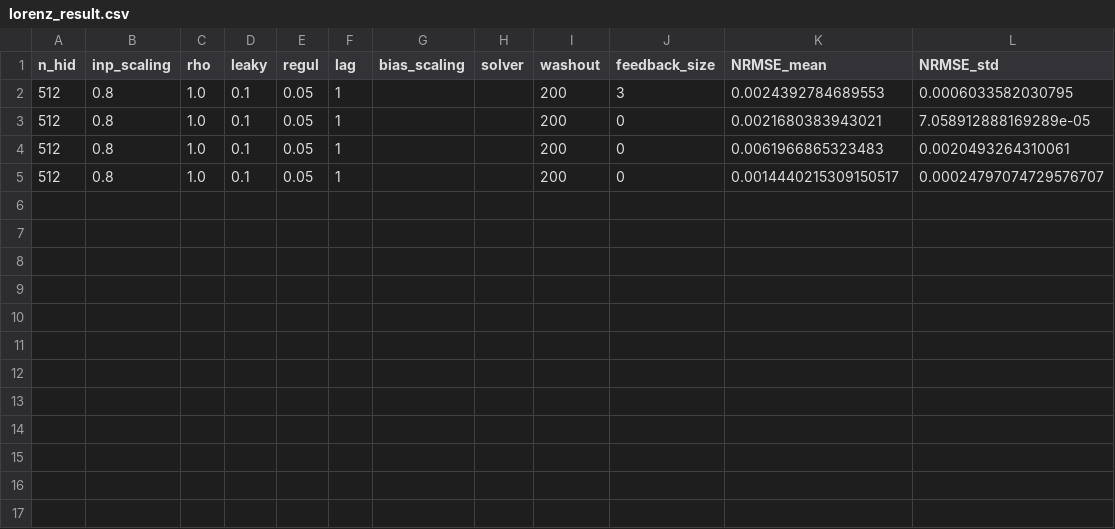
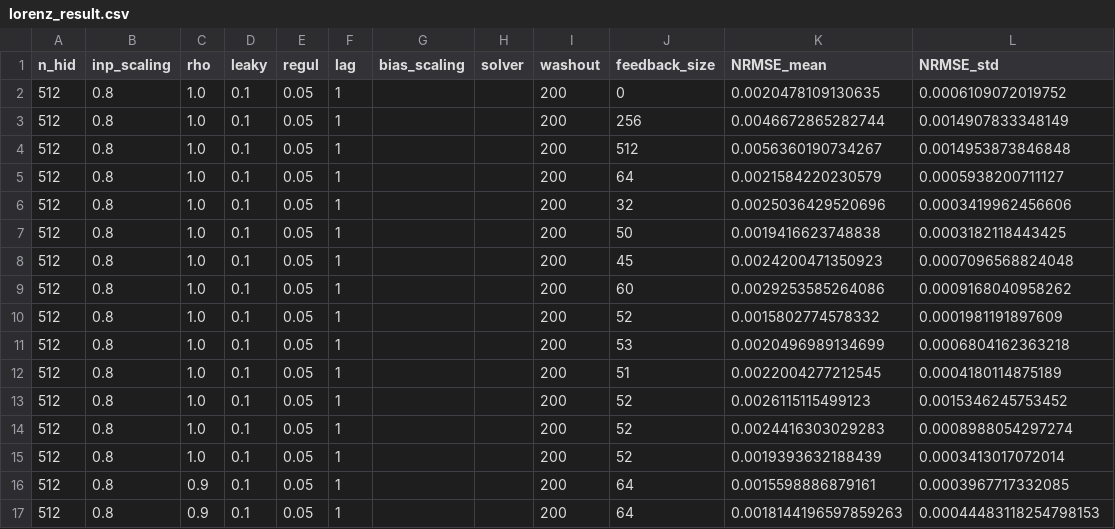
Before and after one commit to MattBerna17/CollaborativeEchoStateNetworks, a CSV file: result/lorenz_result.csv, drawn as a sheet.

```diff
--- a/result/lorenz_result.csv
+++ b/result/lorenz_result.csv
@@ -1,5 +1,17 @@
 n_hid,inp_scaling,rho,leaky,regul,lag,bias_scaling,solver,washout,feedback_size,NRMSE_mean,NRMSE_std
-512,0.8,1.0,0.1,0.05,1,,,200,3,0.0024392784689553,0.0006033582030795
-512,0.8,1.0,0.1,0.05,1,,,200,0,0.0021680383943021,7.058912888169289e-05
-512,0.8,1.0,0.1,0.05,1,,,200,0,0.0061966865323483,0.0020493264310061
-512,0.8,1.0,0.1,0.05,1,,,200,0,0.0014440215309150517,0.00024797074729576707
+512,0.8,1.0,0.1,0.05,1,,,200,0,0.0020478109130635,0.0006109072019752
+512,0.8,1.0,0.1,0.05,1,,,200,256,0.0046672865282744,0.0014907833348149
+512,0.8,1.0,0.1,0.05,1,,,200,512,0.0056360190734267,0.0014953873846848
+512,0.8,1.0,0.1,0.05,1,,,200,64,0.0021584220230579,0.0005938200711127
+512,0.8,1.0,0.1,0.05,1,,,200,32,0.0025036429520696,0.0003419962456606
+512,0.8,1.0,0.1,0.05,1,,,200,50,0.0019416623748838,0.0003182118443425
+512,0.8,1.0,0.1,0.05,1,,,200,45,0.0024200471350923,0.0007096568824048
+512,0.8,1.0,0.1,0.05,1,,,200,60,0.0029253585264086,0.0009168040958262
+512,0.8,1.0,0.1,0.05,1,,,200,52,0.0015802774578332,0.0001981191897609
+512,0.8,1.0,0.1,0.05,1,,,200,53,0.0020496989134699,0.0006804162363218
+512,0.8,1.0,0.1,0.05,1,,,200,51,0.0022004277212545,0.0004180114875189
+512,0.8,1.0,0.1,0.05,1,,,200,52,0.0026115115499123,0.0015346245753452
+512,0.8,1.0,0.1,0.05,1,,,200,52,0.0024416303029283,0.0008988054297274
+512,0.8,1.0,0.1,0.05,1,,,200,52,0.0019393632188439,0.0003413017072014
+512,0.8,0.9,0.1,0.05,1,,,200,64,0.0015598886879161,0.0003967717332085
+512,0.8,0.9,0.1,0.05,1,,,200,64,0.0018144196597859263,0.00044483118254798153
```
Also changed, not shown: 3 other files.
